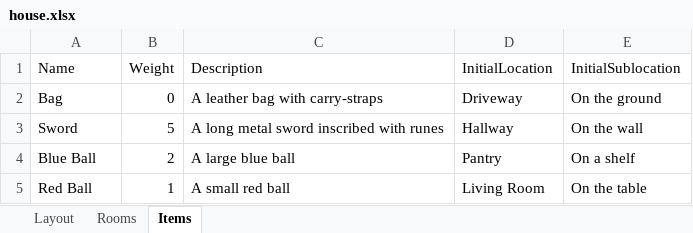
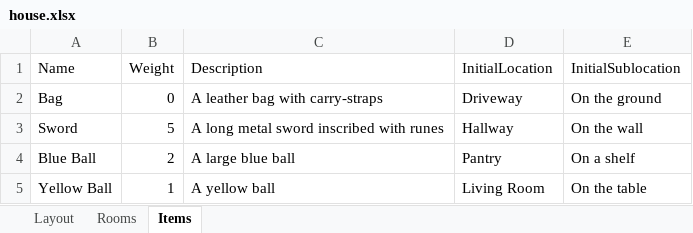
Before and after one commit to KelstonClub/adventure, an Excel workbook: house.xlsx, sheet Items, drawn as a sheet; values as stored, in another font and other column widths than the file's, no borders; the diff names each change by its address in the sheet, - before the commit and + after, or states it on an @@ line.

```diff
--- a/house.xlsx (sheet Items)
+++ b/house.xlsx (sheet Items)
-A5 (Name): Red Ball
+A5 (Name): Yellow Ball
-C5 (Description): A small red ball
+C5 (Description): A yellow ball
```
Also changed, not shown: sheet Rooms, 3 other files.
